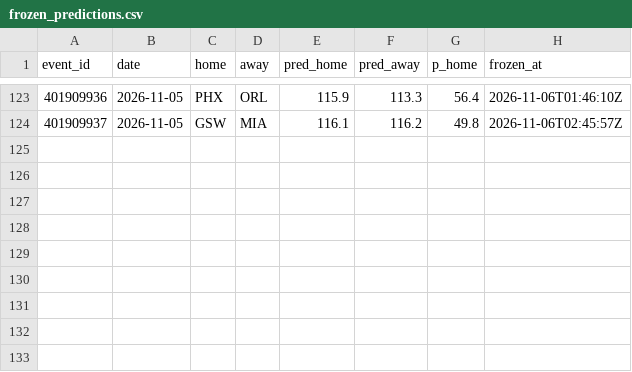
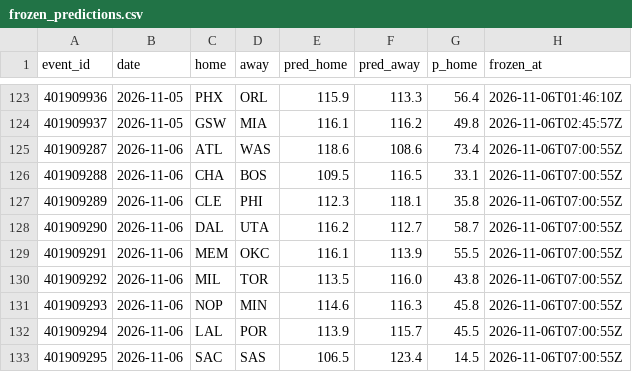
Before and after one commit to harisbyhaqi/hoopcast, a CSV file: data/frozen_predictions.csv, drawn as a sheet; only a part is shown, gaps mark what is left out; the diff names each change by its address in the sheet, - before the commit and + after, or states it on an @@ line.

```diff
--- a/data/frozen_predictions.csv
+++ b/data/frozen_predictions.csv
+row 125: 401909287 | 2026-11-06 | ATL | WAS | 118.6 | 108.6 | 73.4 | 2026-11-06T07:00:55Z
+row 126: 401909288 | 2026-11-06 | CHA | BOS | 109.5 | 116.5 | 33.1 | 2026-11-06T07:00:55Z
+row 127: 401909289 | 2026-11-06 | CLE | PHI | 112.3 | 118.1 | 35.8 | 2026-11-06T07:00:55Z
+row 128: 401909290 | 2026-11-06 | DAL | UTA | 116.2 | 112.7 | 58.7 | 2026-11-06T07:00:55Z
+row 129: 401909291 | 2026-11-06 | MEM | OKC | 116.1 | 113.9 | 55.5 | 2026-11-06T07:00:55Z
+row 130: 401909292 | 2026-11-06 | MIL | TOR | 113.5 | 116.0 | 43.8 | 2026-11-06T07:00:55Z
+row 131: 401909293 | 2026-11-06 | NOP | MIN | 114.6 | 116.3 | 45.8 | 2026-11-06T07:00:55Z
+row 132: 401909294 | 2026-11-06 | LAL | POR | 113.9 | 115.7 | 45.5 | 2026-11-06T07:00:55Z
+row 133: 401909295 | 2026-11-06 | SAC | SAS | 106.5 | 123.4 | 14.5 | 2026-11-06T07:00:55Z
```
Also changed, not shown: data/raw/games_raw.csv, data/schedule.csv, 9 other files.
